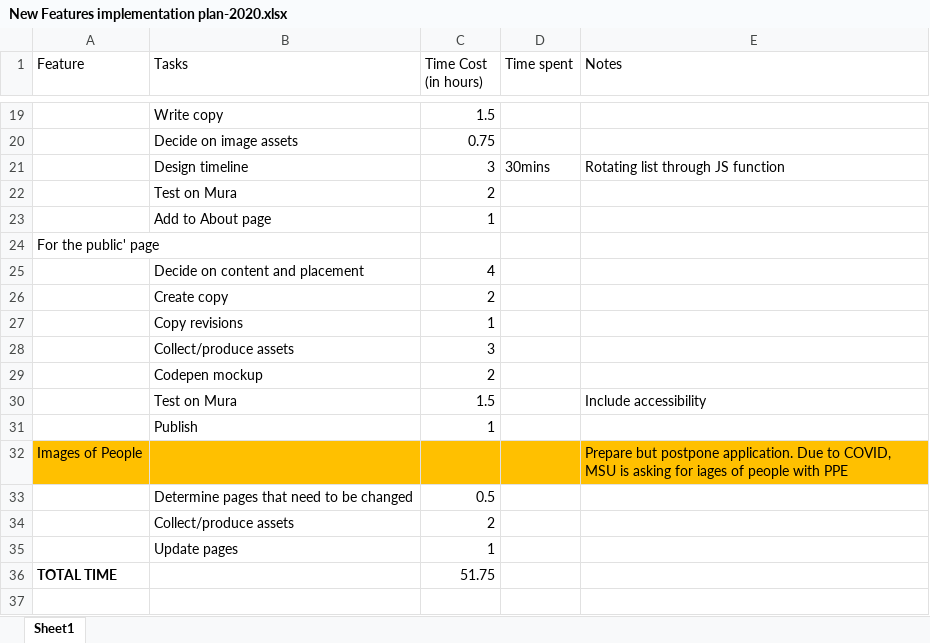
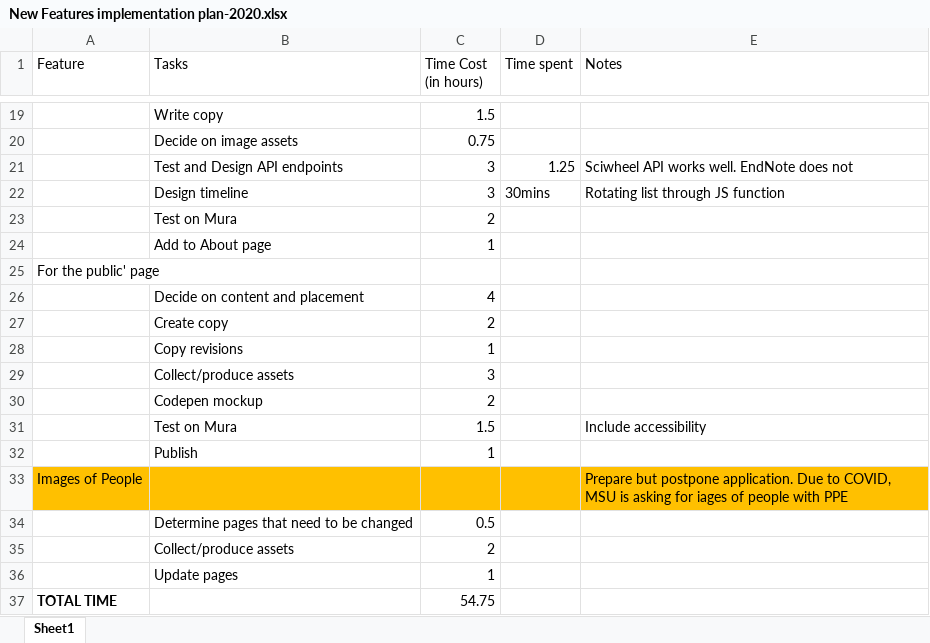
Before and after one commit to MSU-PRL/PRL-website, an Excel workbook: New Features implementation plan-2020.xlsx, sheet Sheet1, drawn as a sheet; only a part is shown, gaps mark what is left out; values as stored, in another font and other column widths than the file's, no borders; table styles not drawn; addresses are those after the commit; the diff names each change by its address in the sheet, - before the commit and + after, or states it on an @@ line.

Commit message:
Write down thought process for Sciwheel api fetch

```diff
--- a/New Features implementation plan-2020.xlsx (sheet Sheet1)
+++ b/New Features implementation plan-2020.xlsx (sheet Sheet1)
+row 21:  | Test and Design API endpoints | 3 | 1.25 | Sciwheel API works well. EndNote does not
-C37 (Time Cost (in hours)): 51.75
+C37 (Time Cost (in hours)): 54.75
```
Also changed, not shown: 1 other file.
